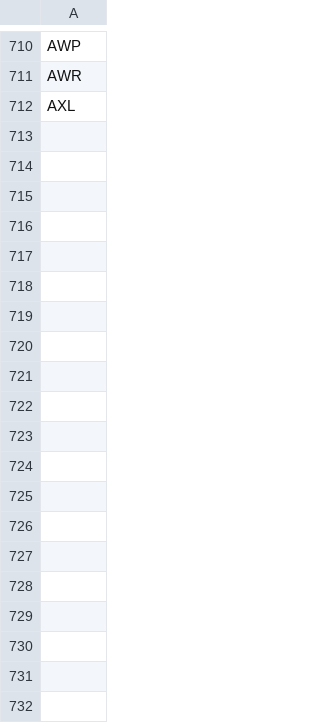
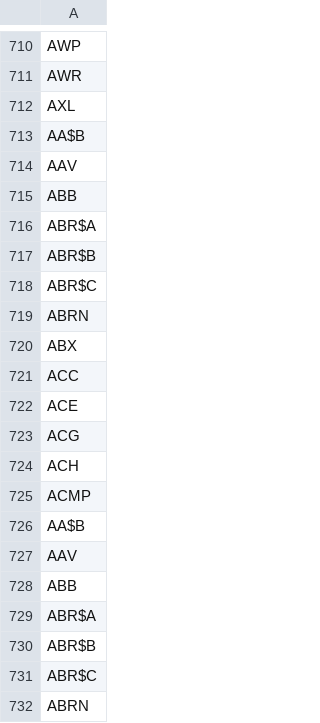
Before and after one commit to nikita-olechko/Algorithmic-Trading-In-Python, a CSV file: backtesting/data/ErroredTickers/ErroredTickers.csv, drawn as a sheet; only a part is shown, gaps mark what is left out; the diff covers the shown part only; the diff names each change by its address in the sheet, - before the commit and + after, or states it on an @@ line.

```diff
--- a/backtesting/data/ErroredTickers/ErroredTickers.csv
+++ b/backtesting/data/ErroredTickers/ErroredTickers.csv
+row 713: AA$B
+row 714: AAV
+row 715: ABB
+row 716: ABR$A
+row 717: ABR$B
+row 718: ABR$C
+row 719: ABRN
+row 720: ABX
+row 721: ACC
+row 722: ACE
+row 723: ACG
+row 724: ACH
+row 725: ACMP
+row 726: AA$B
+row 727: AAV
+row 728: ABB
+row 729: ABR$A
+row 730: ABR$B
+row 731: ABR$C
+row 732: ABRN
```
Also changed, not shown: 45 added rows elsewhere in this file, 2 other files.
